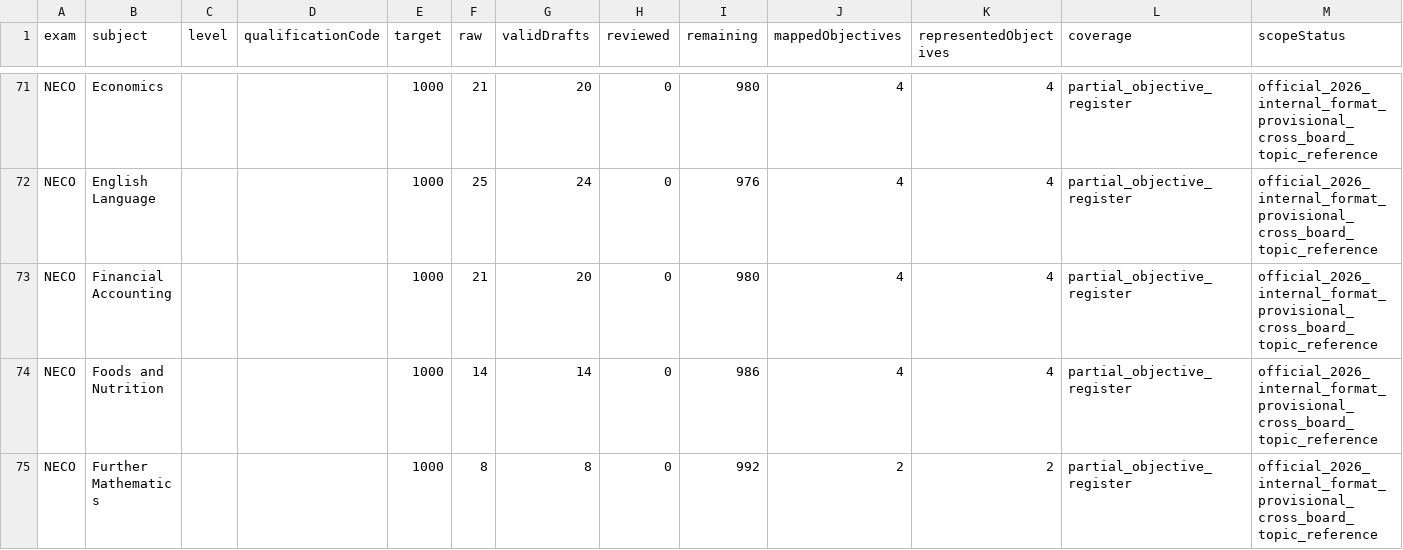
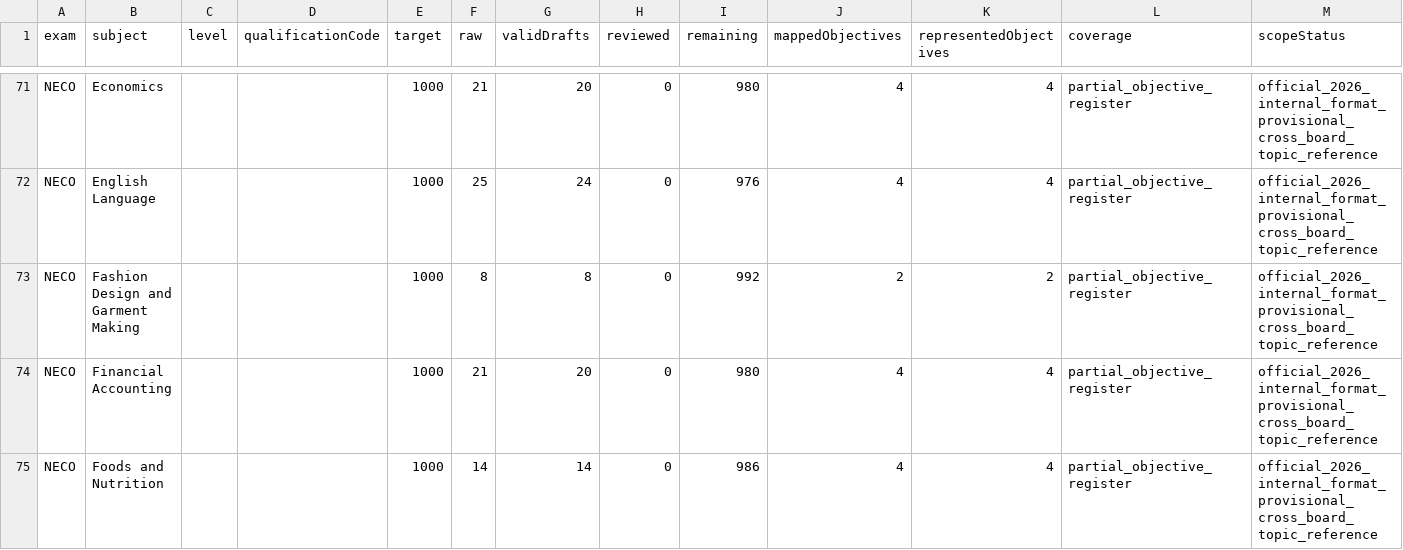
Before and after one commit to Ndobal/ndovera, a CSV file: question-data/audits/completion-dashboard.csv, drawn as a sheet; only a part is shown, gaps mark what is left out; the shorter side is filled out with more unchanged rows; the diff names each change by its address in the sheet, - before the commit and + after, or states it on an @@ line.

```diff
--- a/question-data/audits/completion-dashboard.csv
+++ b/question-data/audits/completion-dashboard.csv
+row 73: NECO | Fashion Design and Garment Making |  |  | 1000 | 8 | 8 | 0 | 992 | 2 | 2 | partial_objective_register | official_2026_internal_format_provisional_cross_board_topic_reference
```
Also changed, not shown: question-data/audits/syllabus-coverage.csv, 7 other files.
